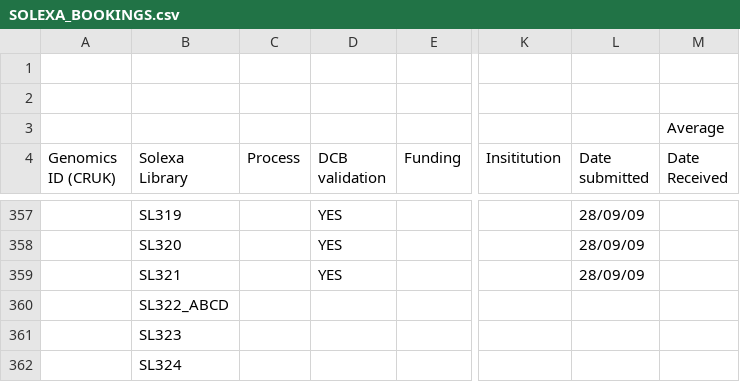
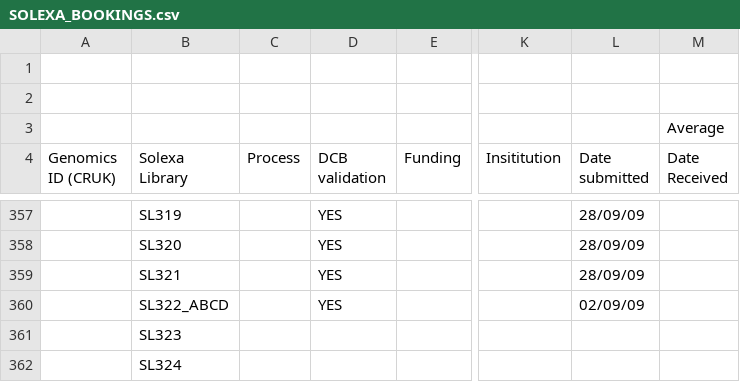
Before and after one commit to kimrutherford/plantsci-pipeline, a CSV file: etc/SOLEXA_BOOKINGS.csv, drawn as a sheet; only a part is shown, gaps mark what is left out; the diff names each change by its address in the sheet, - before the commit and + after, or states it on an @@ line.

Commit message:
Updated to latest spreadsheet.
git-svn-id: file:///data/subversion/smallrna/pipeline/trunk@935 721a6f05-5756-4a90-b3fc-8e2b6c5fda0e

```diff
--- a/etc/SOLEXA_BOOKINGS.csv
+++ b/etc/SOLEXA_BOOKINGS.csv
-D360 (DCB validation): (empty)
+D360 (DCB validation): YES
-L360 (Date submitted): (empty)
+L360 (Date submitted): 02/09/09
```
